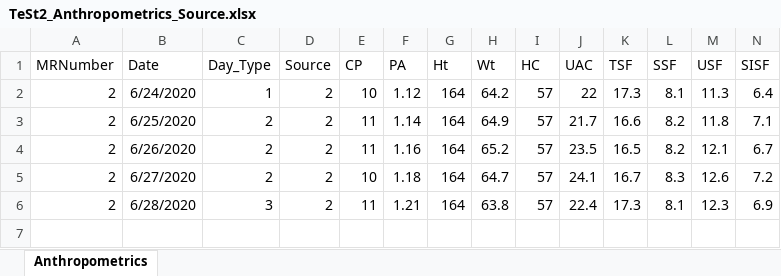
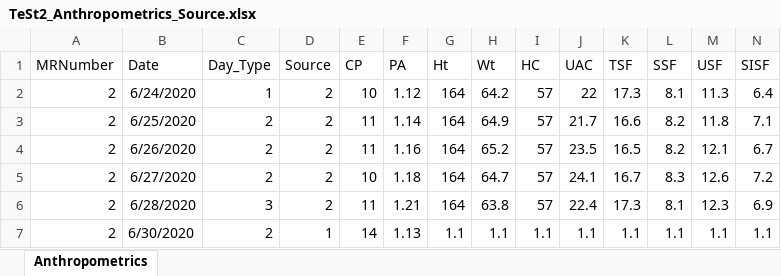
Before and after one commit to KylerKatz/KetoGator, an Excel workbook: Current Patients/TeSt2/DataBases/Data/TeSt2_Anthropometrics_Source.xlsx, sheet Anthropometrics, drawn as a sheet; only a part is shown; values as stored, in another font and other column widths than the file's, no borders; rows hold the shown columns only; the diff names each change by its address in the sheet, - before the commit and + after, or states it on an @@ line.

Commit message:
Created functions to create missing directories and missing anthropometrics table

```diff
--- a/Current Patients/TeSt2/DataBases/Data/TeSt2_Anthropometrics_Source.xlsx (sheet Anthropometrics)
+++ b/Current Patients/TeSt2/DataBases/Data/TeSt2_Anthropometrics_Source.xlsx (sheet Anthropometrics)
+row 7: 2 | 6/30/2020 | 2 | 1 | 14 | 1.13 | 1.1 | 1.1 | 1.1 | 1.1 | 1.1 | 1.1 | 1.1 | 1.1
```
Also changed, not shown: 2 other files.
